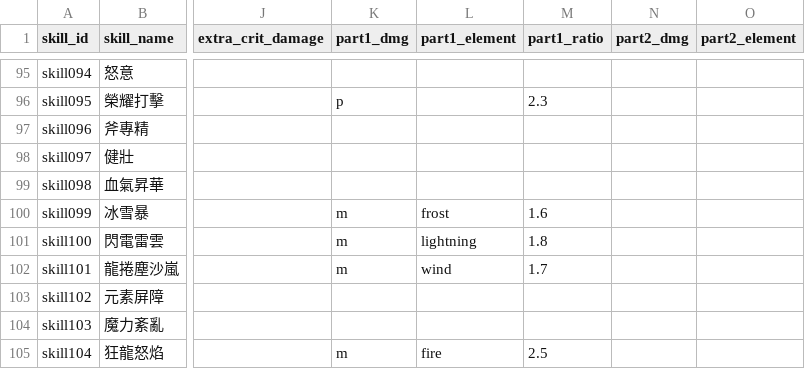
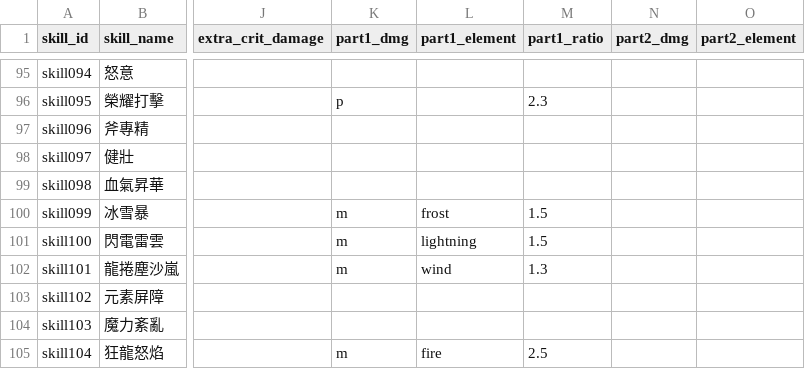
Before and after one commit to minruuwu/bigadventure, a CSV file: assets/data/skill_info.csv, drawn as a sheet; only a part is shown, gaps mark what is left out; the diff names each change by its address in the sheet, - before the commit and + after, or states it on an @@ line.

Commit message:
Update damage values for skills in skill_info.csv
Adjusted damage values for skills 099, 100, and 101.

```diff
--- a/assets/data/skill_info.csv
+++ b/assets/data/skill_info.csv
-M100 (part1_ratio): 1.6
+M100 (part1_ratio): 1.5
-M101 (part1_ratio): 1.8
+M101 (part1_ratio): 1.5
-M102 (part1_ratio): 1.7
+M102 (part1_ratio): 1.3
```
